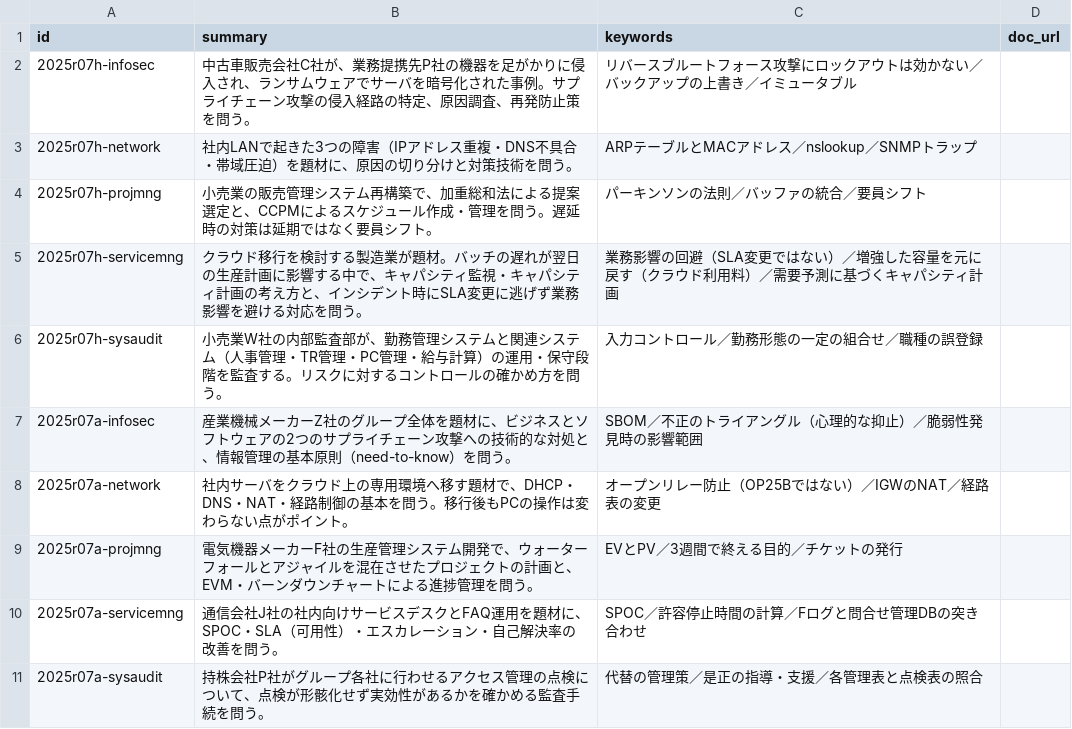
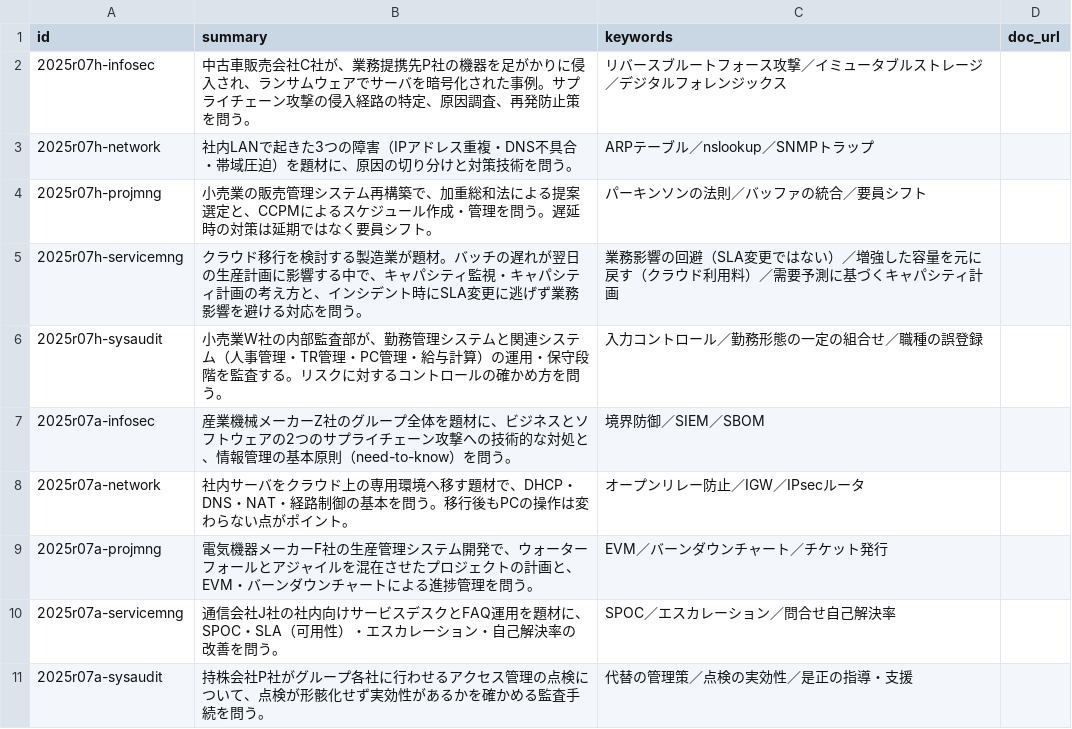
Before and after one commit to hidecars/hidecars.github.io, a CSV file: tools/shownotes.csv, drawn as a sheet.

```diff
--- a/tools/shownotes.csv
+++ b/tools/shownotes.csv
@@ -1,4 +1,4 @@
 id,summary,keywords,doc_url
-2025r07h-infosec,中古車販売会社C社が、業務提携先P社の機器を足がかりに侵入され、ランサムウェアでサーバを暗号化された事例。サプライチェーン攻撃の侵入経路の特定、原因調査、再発防止策を問う。,リバースブルートフォース攻撃にロックアウトは効かない／バックアップの上書き／イミュータブル,
-2025r07h-network,社内LANで起きた3つの障害（IPアドレス重複・DNS不具合・帯域圧迫）を題材に、原因の切り分けと対策技術を問う。,ARPテーブルとMACアドレス／nslookup／SNMPトラップ,
+2025r07h-infosec,中古車販売会社C社が、業務提携先P社の機器を足がかりに侵入され、ランサムウェアでサーバを暗号化された事例。サプライチェーン攻撃の侵入経路の特定、原因調査、再発防止策を問う。,リバースブルートフォース攻撃／イミュータブルストレージ／デジタルフォレンジックス,
+2025r07h-network,社内LANで起きた3つの障害（IPアドレス重複・DNS不具合・帯域圧迫）を題材に、原因の切り分けと対策技術を問う。,ARPテーブル／nslookup／SNMPトラップ,
 2025r07h-projmng,小売業の販売管理システム再構築で、加重総和法による提案選定と、CCPMによるスケジュール作成・管理を問う。遅延時の対策は延期ではなく要員シフト。,パーキンソンの法則／バッファの統合／要員シフト,
@@ -6,6 +6,6 @@ id,summary,keywords,doc_url
 2025r07h-sysaudit,小売業W社の内部監査部が、勤務管理システムと関連システム（人事管理・TR管理・PC管理・給与計算）の運用・保守段階を監査する。リスクに対するコントロールの確かめ方を問う。,入力コントロール／勤務形態の一定の組合せ／職種の誤登録,
-2025r07a-infosec,産業機械メーカーZ社のグループ全体を題材に、ビジネスとソフトウェアの2つのサプライチェーン攻撃への技術的な対処と、情報管理の基本原則（need-to-know）を問う。,SBOM／不正のトライアングル（心理的な抑止）／脆弱性発見時の影響範囲,
-2025r07a-network,社内サーバをクラウド上の専用環境へ移す題材で、DHCP・DNS・NAT・経路制御の基本を問う。移行後もPCの操作は変わらない点がポイント。,オープンリレー防止（OP25Bではない）／IGWのNAT／経路表の変更,
-2025r07a-projmng,電気機器メーカーF社の生産管理システム開発で、ウォーターフォールとアジャイルを混在させたプロジェクトの計画と、EVM・バーンダウンチャートによる進捗管理を問う。,EVとPV／3週間で終える目的／チケットの発行,
-2025r07a-servicemng,通信会社J社の社内向けサービスデスクとFAQ運用を題材に、SPOC・SLA（可用性）・エスカレーション・自己解決率の改善を問う。,SPOC／許容停止時間の計算／Fログと問合せ管理DBの突き合わせ,
-2025r07a-sysaudit,持株会社P社がグループ各社に行わせるアクセス管理の点検について、点検が形骸化せず実効性があるかを確かめる監査手続を問う。,代替の管理策／是正の指導・支援／各管理表と点検表の照合,
+2025r07a-infosec,産業機械メーカーZ社のグループ全体を題材に、ビジネスとソフトウェアの2つのサプライチェーン攻撃への技術的な対処と、情報管理の基本原則（need-to-know）を問う。,境界防御／SIEM／SBOM,
+2025r07a-network,社内サーバをクラウド上の専用環境へ移す題材で、DHCP・DNS・NAT・経路制御の基本を問う。移行後もPCの操作は変わらない点がポイント。,オープンリレー防止／IGW／IPsecルータ,
+2025r07a-projmng,電気機器メーカーF社の生産管理システム開発で、ウォーターフォールとアジャイルを混在させたプロジェクトの計画と、EVM・バーンダウンチャートによる進捗管理を問う。,EVM／バーンダウンチャート／チケット発行,
+2025r07a-servicemng,通信会社J社の社内向けサービスデスクとFAQ運用を題材に、SPOC・SLA（可用性）・エスカレーション・自己解決率の改善を問う。,SPOC／エスカレーション／問合せ自己解決率,
+2025r07a-sysaudit,持株会社P社がグループ各社に行わせるアクセス管理の点検について、点検が形骸化せず実効性があるかを確かめる監査手続を問う。,代替の管理策／点検の実効性／是正の指導・支援,
```
Also changed, not shown: 22 other files.
